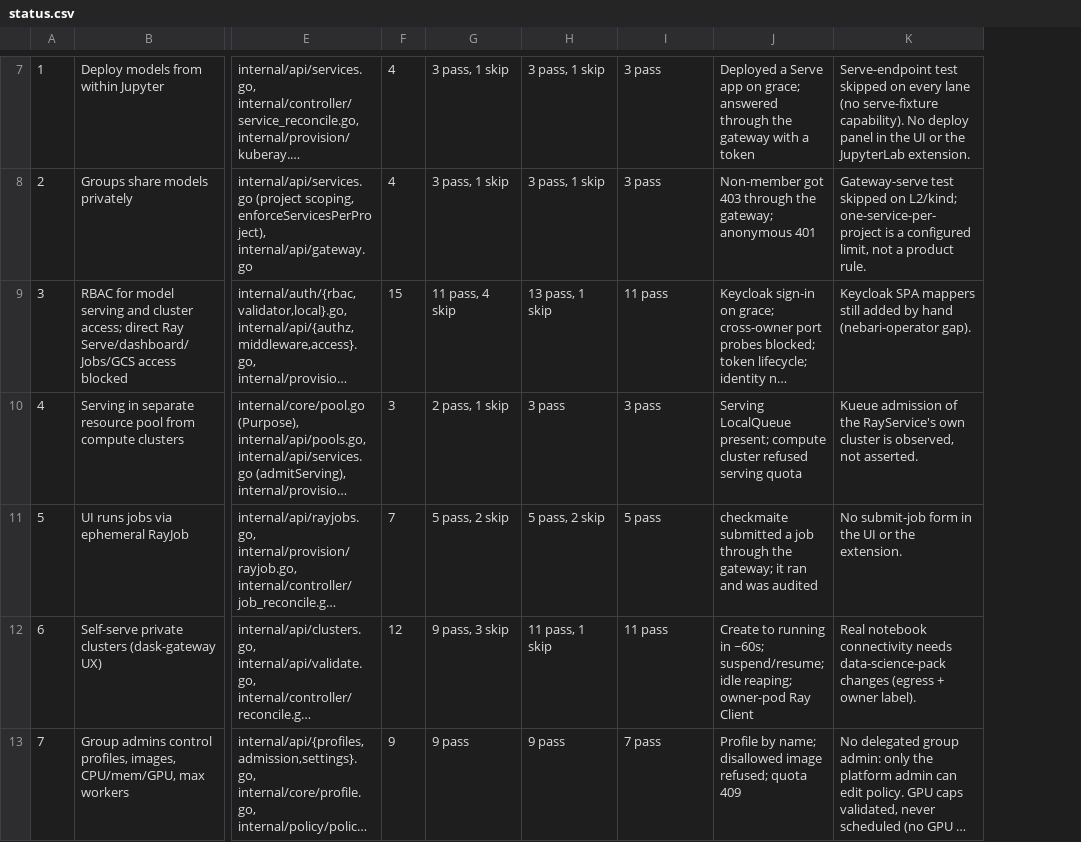
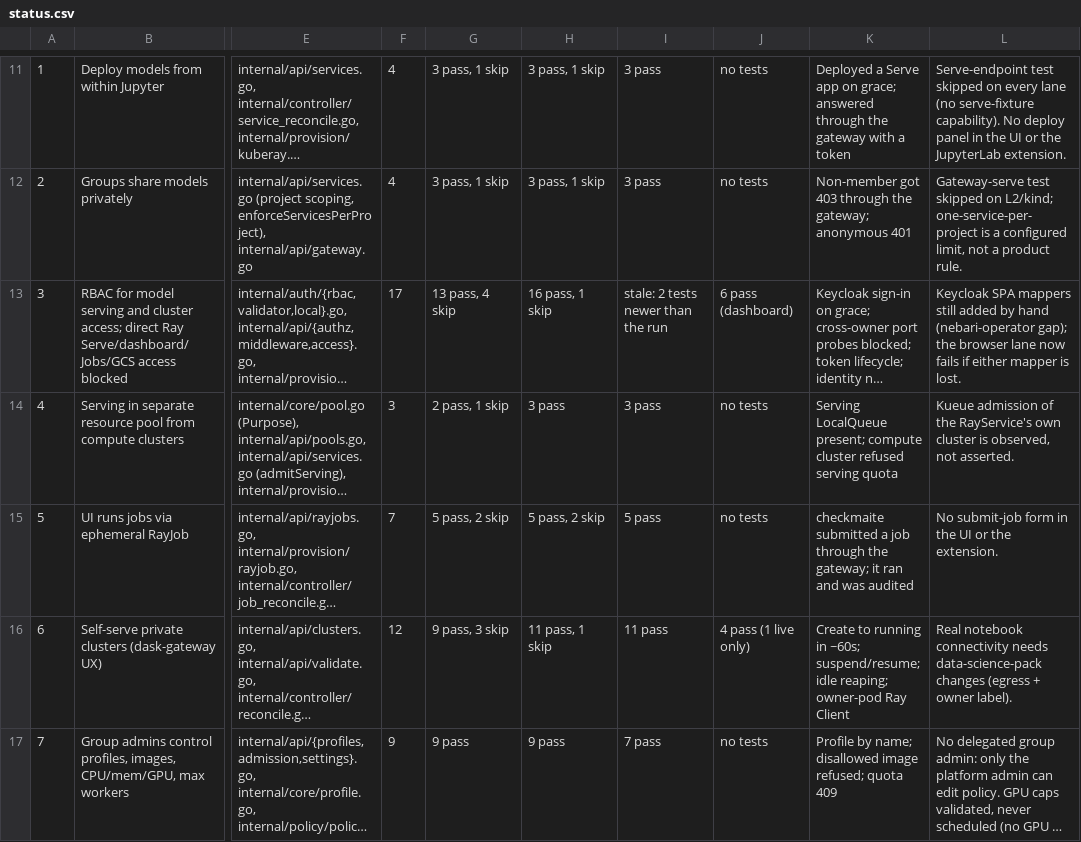
Before and after one commit to brandonrc/bifrost, a CSV file: docs/requirements/status.csv, drawn as a sheet; only a part is shown, gaps mark what is left out; long unchanged cells end in …; addresses are those after the commit; the diff covers the shown part only; the diff names each change by its address in the sheet, - before the commit and + after, or states it on an @@ line.

Commit message:
docs: re-curate the requirement status chart for 2026-09-08
Refreshes the lane numbers against main (89 Go requirement tests, up from 86:
tenant-scoped reads added two to req 3, volume sources one to req 12) and the
kind lane from run 34228237429.

Adds a browser-lane column. bifrost-ui now owns ten Playwright specs — nine
against a Keycloak + Bifrost stack on every pull request, one that needs a real
provisioner — and they prove something the Go suite cannot: that a person
holding these roles can actually use the page. Counted apart from the Go suite
for that reason.

The grace column no longer pretends to be current everywhere. Today's 07:00Z
nightly aborted partway when a helm upgrade restarted the control plane under
it, so its numbers are still the 2026-09-04 run — and the two rows whose test
set has grown since say "stale" rather than quoting a figure that predates the
tests it is supposed to describe.

```diff
--- a/docs/requirements/status.csv
+++ b/docs/requirements/status.csv
+column J, rows 11-17: no tests | no tests | 6 pass (dashboard) | no tests | no tests | 4 pass (1 live only) | no tests
-F13: 15
+F13: 17
-G13: 11 pass, 4 skip
+G13: 13 pass, 4 skip
-H13: 13 pass, 1 skip
+H13: 16 pass, 1 skip
-I13: 11 pass
+I13: stale: 2 tests newer than the run
-L13: …hand (nebari-operator gap).
+L13: …hand (nebari-operator gap); the browser lane now fails if either mapper is lost.
```
Also changed, not shown: 4 added rows, 11 edited cells and row numbers in column A elsewhere in this file, 1 other file.
